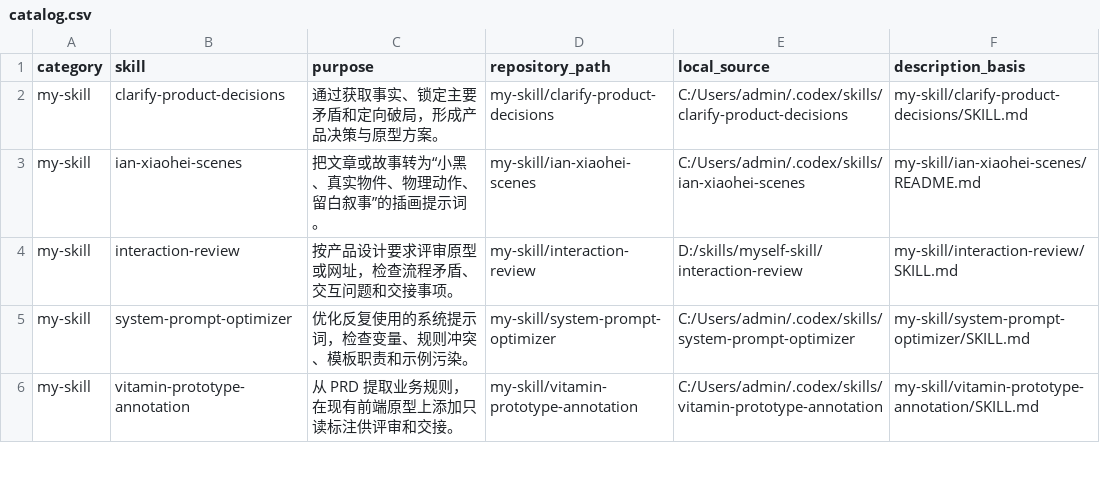
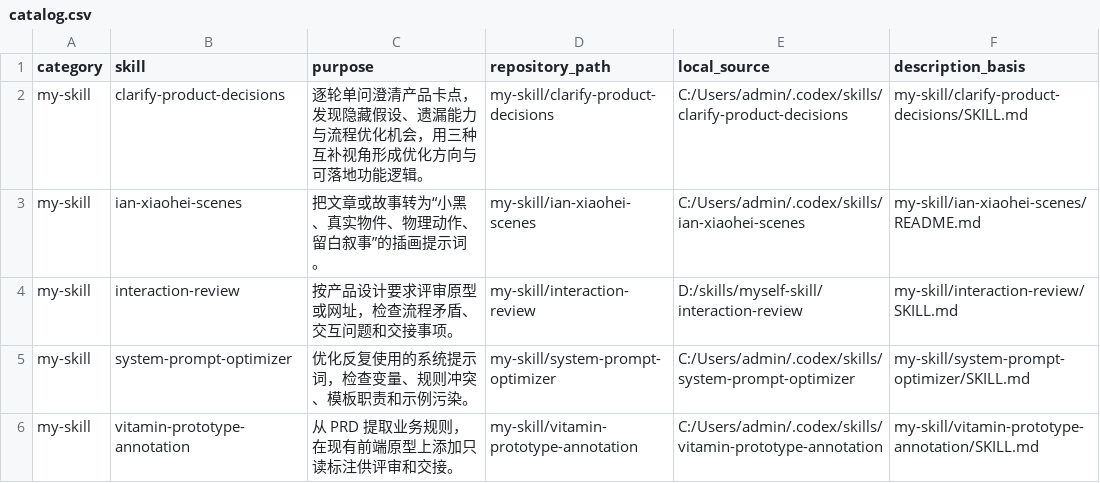
Before and after one commit to whx8720-ui/my-skill, a CSV file: catalog.csv, drawn as a sheet; only a part is shown.

Commit message:
Update product clarification skill for bottleneck discovery

```diff
--- a/catalog.csv
+++ b/catalog.csv
@@ -1,3 +1,3 @@
 "category","skill","purpose","repository_path","local_source","description_basis"
-"my-skill","clarify-product-decisions","通过获取事实、锁定主要矛盾和定向破局，形成产品决策与原型方案。","my-skill/clarify-product-decisions","C:/Users/admin/.codex/skills/clarify-product-decisions","my-skill/clarify-product-decisions/SKILL.md"
+"my-skill","clarify-product-decisions","逐轮单问澄清产品卡点，发现隐藏假设、遗漏能力与流程优化机会，用三种互补视角形成优化方向与可落地功能逻辑。","my-skill/clarify-product-decisions","C:/Users/admin/.codex/skills/clarify-product-decisions","my-skill/clarify-product-decisions/SKILL.md"
 "my-skill","ian-xiaohei-scenes","把文章或故事转为“小黑、真实物件、物理动作、留白叙事”的插画提示词。","my-skill/ian-xiaohei-scenes","C:/Users/admin/.codex/skills/ian-xiaohei-scenes","my-skill/ian-xiaohei-scenes/README.md"
```
Also changed, not shown: 3 other files.
